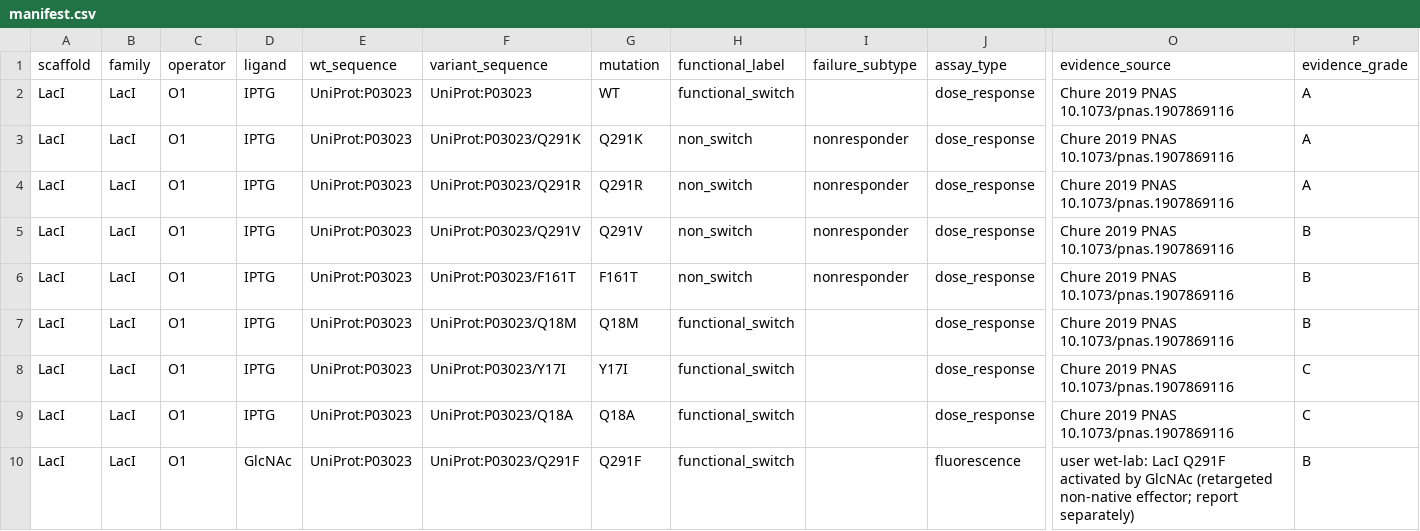
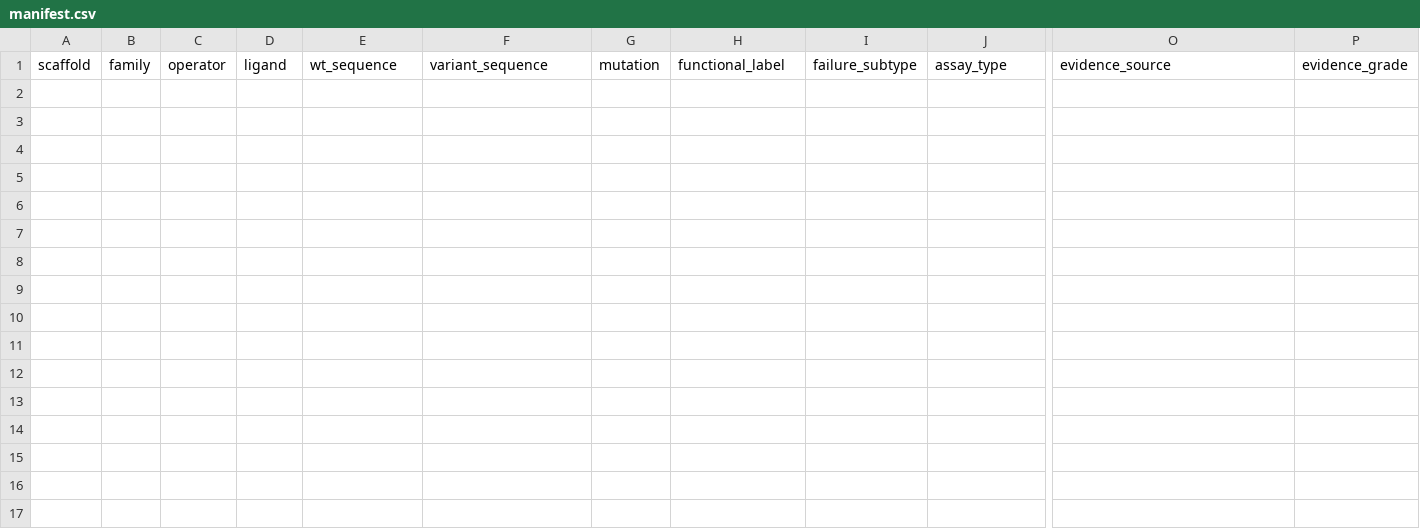
Before and after one commit to wnkAI/AlloTf, a CSV file: benchmark/retrospective_switches/manifest.csv, drawn as a sheet; only a part is shown, gaps mark what is left out; rows hold the shown columns only; the diff names each change by its address in the sheet, - before the commit and + after, or states it on an @@ line.

Commit message:
Strip case-specific data; make gate/run generic (effector via CLI, placeholder examples)

```diff
--- a/benchmark/retrospective_switches/manifest.csv
+++ b/benchmark/retrospective_switches/manifest.csv
-row 2: LacI | LacI | O1 | IPTG | UniProt:P03023 | UniProt:P03023 | WT | functional_switch |  | dose_response | Chure 2019 PNAS 10.1073/pnas.1907869116 | A
-row 3: LacI | LacI | O1 | IPTG | UniProt:P03023 | UniProt:P03023/Q291K | Q291K | non_switch | nonresponder | dose_response | Chure 2019 PNAS 10.1073/pnas.1907869116 | A
-row 4: LacI | LacI | O1 | IPTG | UniProt:P03023 | UniProt:P03023/Q291R | Q291R | non_switch | nonresponder | dose_response | Chure 2019 PNAS 10.1073/pnas.1907869116 | A
-row 5: LacI | LacI | O1 | IPTG | UniProt:P03023 | UniProt:P03023/Q291V | Q291V | non_switch | nonresponder | dose_response | Chure 2019 PNAS 10.1073/pnas.1907869116 | B
-row 6: LacI | LacI | O1 | IPTG | UniProt:P03023 | UniProt:P03023/F161T | F161T | non_switch | nonresponder | dose_response | Chure 2019 PNAS 10.1073/pnas.1907869116 | B
-row 7: LacI | LacI | O1 | IPTG | UniProt:P03023 | UniProt:P03023/Q18M | Q18M | functional_switch |  | dose_response | Chure 2019 PNAS 10.1073/pnas.1907869116 | B
-row 8: LacI | LacI | O1 | IPTG | UniProt:P03023 | UniProt:P03023/Y17I | Y17I | functional_switch |  | dose_response | Chure 2019 PNAS 10.1073/pnas.1907869116 | C
-row 9: LacI | LacI | O1 | IPTG | UniProt:P03023 | UniProt:P03023/Q18A | Q18A | functional_switch |  | dose_response | Chure 2019 PNAS 10.1073/pnas.1907869116 | C
-row 10: LacI | LacI | O1 | GlcNAc | UniProt:P03023 | UniProt:P03023/Q291F | Q291F | functional_switch |  | fluorescence | user wet-lab: LacI Q291F activated by GlcNAc (retargeted non-native effector; report separately) | B
```
Also changed, not shown: 6 other files.
